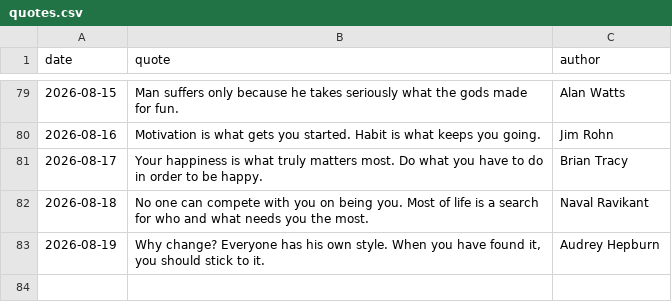
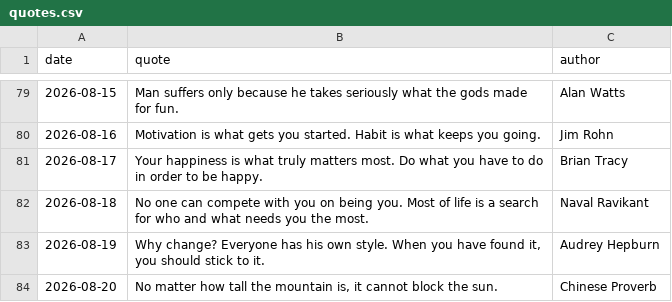
Before and after one commit to forst-dev/daily-quote, a CSV file: quotes.csv, drawn as a sheet; only a part is shown, gaps mark what is left out.

```diff
--- a/quotes.csv
+++ b/quotes.csv
@@ -83 +83,2 @@ date,quote,author
 2026-08-19,"Why change? Everyone has his own style. When you have found it, you should stick to it.",Audrey Hepburn
+2026-08-20,"No matter how tall the mountain is, it cannot block the sun.",Chinese Proverb
```
Also changed, not shown: 1 other file.
